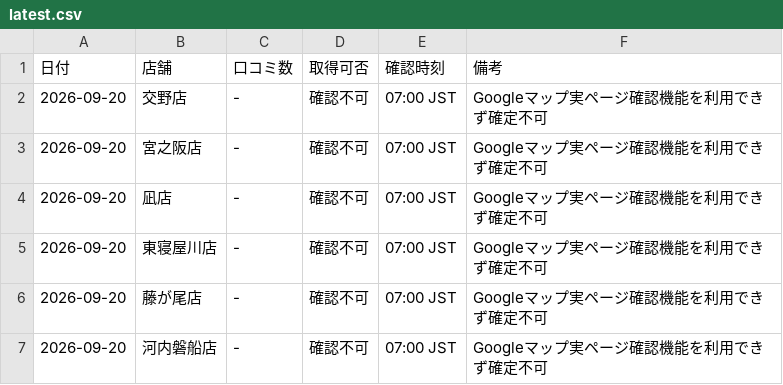
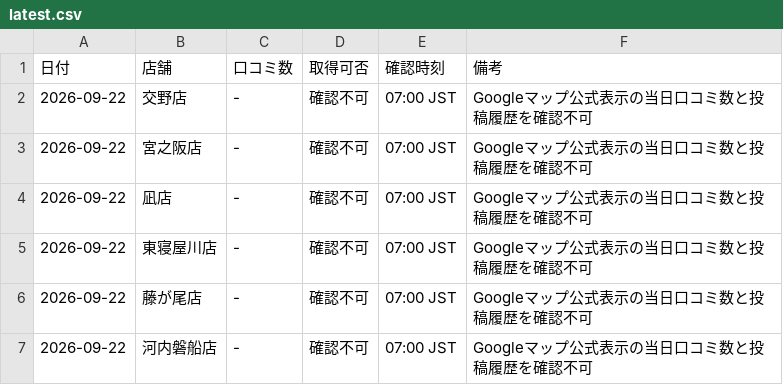
Before and after one commit to tatsuya20100530-cell/-MORIWAKI, a CSV file: google-business-check/data/latest.csv, drawn as a sheet.

Commit message:
Update Google Business latest for 2026-09-22

```diff
--- a/google-business-check/data/latest.csv
+++ b/google-business-check/data/latest.csv
@@ -1,7 +1,7 @@
 日付,店舗,口コミ数,取得可否,確認時刻,備考
-2026-09-20,交野店,-,確認不可,07:00 JST,Googleマップ実ページ確認機能を利用できず確定不可
-2026-09-20,宮之阪店,-,確認不可,07:00 JST,Googleマップ実ページ確認機能を利用できず確定不可
-2026-09-20,凪店,-,確認不可,07:00 JST,Googleマップ実ページ確認機能を利用できず確定不可
-2026-09-20,東寝屋川店,-,確認不可,07:00 JST,Googleマップ実ページ確認機能を利用できず確定不可
-2026-09-20,藤が尾店,-,確認不可,07:00 JST,Googleマップ実ページ確認機能を利用できず確定不可
-2026-09-20,河内磐船店,-,確認不可,07:00 JST,Googleマップ実ページ確認機能を利用できず確定不可
+2026-09-22,交野店,-,確認不可,07:00 JST,Googleマップ公式表示の当日口コミ数と投稿履歴を確認不可
+2026-09-22,宮之阪店,-,確認不可,07:00 JST,Googleマップ公式表示の当日口コミ数と投稿履歴を確認不可
+2026-09-22,凪店,-,確認不可,07:00 JST,Googleマップ公式表示の当日口コミ数と投稿履歴を確認不可
+2026-09-22,東寝屋川店,-,確認不可,07:00 JST,Googleマップ公式表示の当日口コミ数と投稿履歴を確認不可
+2026-09-22,藤が尾店,-,確認不可,07:00 JST,Googleマップ公式表示の当日口コミ数と投稿履歴を確認不可
+2026-09-22,河内磐船店,-,確認不可,07:00 JST,Googleマップ公式表示の当日口コミ数と投稿履歴を確認不可
```
